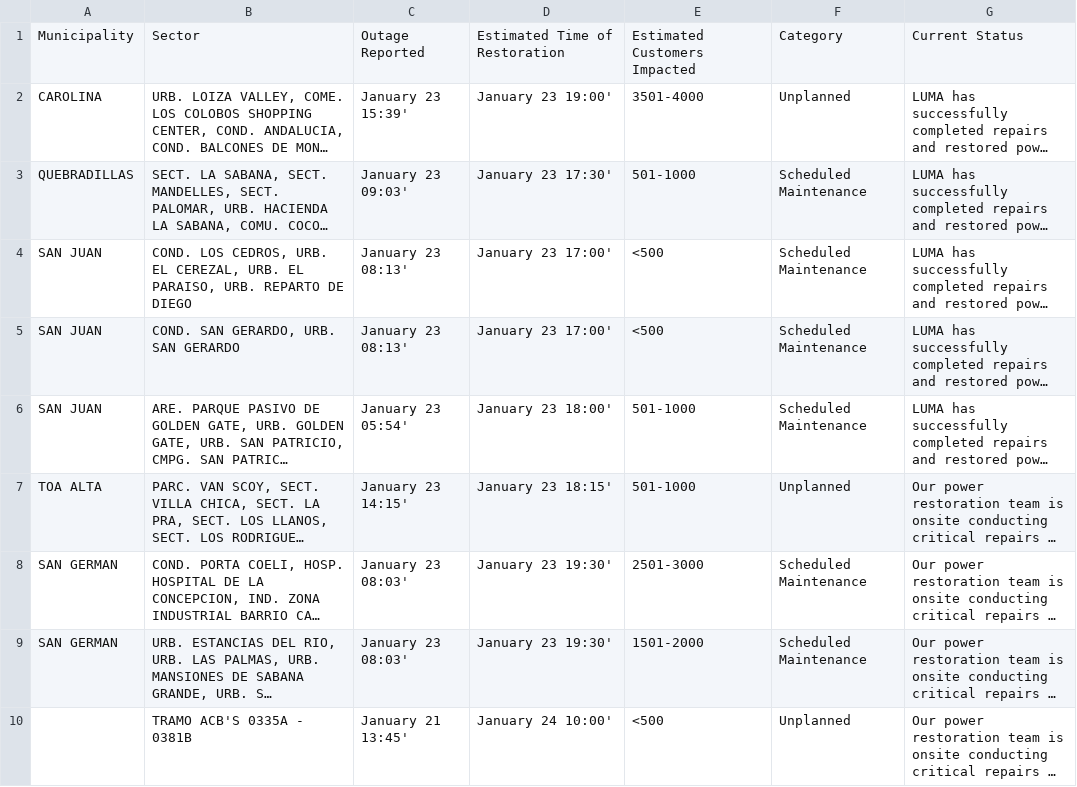
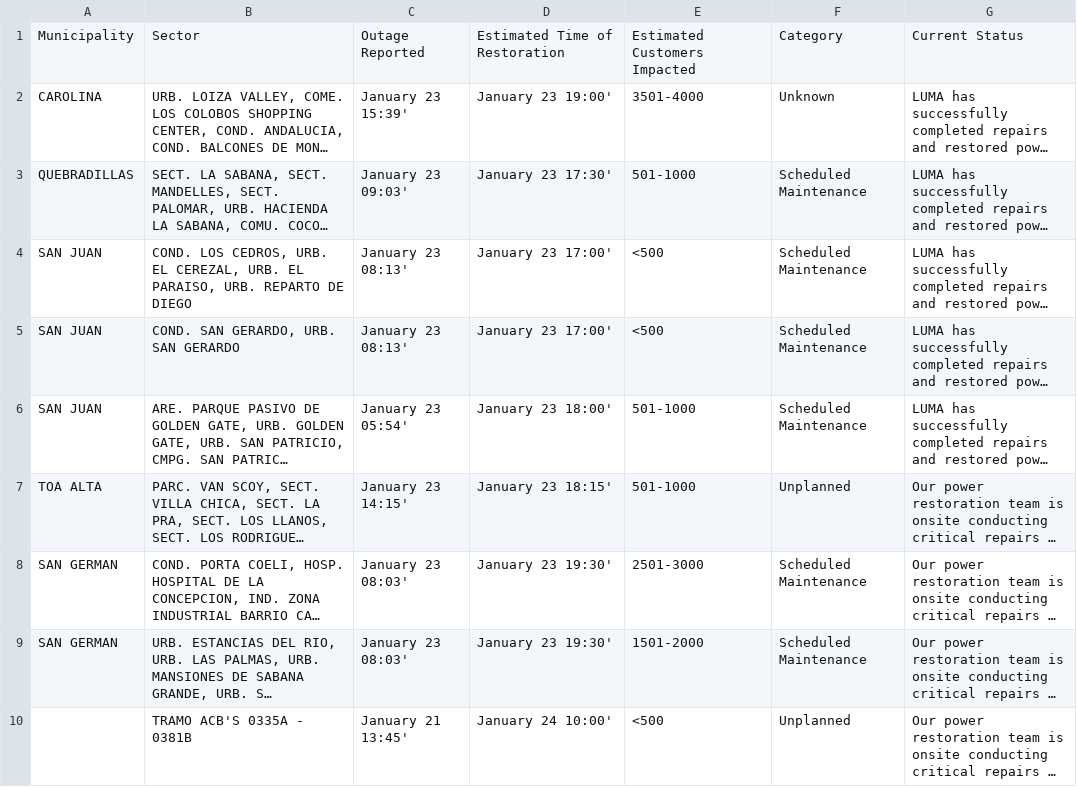
Before and after one commit to SuperSonicHub1/luma-energy-outages, a CSV file: notable_outages.csv, drawn as a sheet; long unchanged cells end in …; the diff names each change by its address in the sheet, - before the commit and + after, or states it on an @@ line.

```diff
--- a/notable_outages.csv
+++ b/notable_outages.csv
-F2: Unplanned
+F2: Unknown
```
Also changed, not shown: 2 other files.
